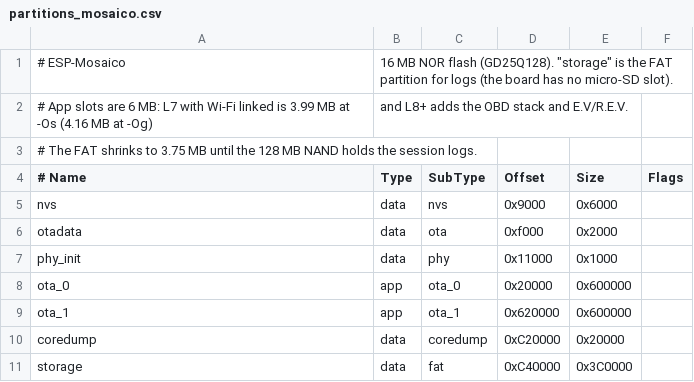
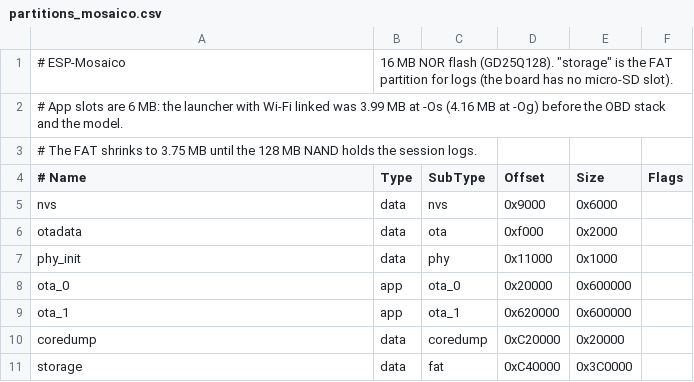
Before and after one commit to AlveeeRahman/OpenCarMind, a CSV file: partitions_mosaico.csv, drawn as a sheet; removed rows and columns are numbered as before the commit, all else as after; the diff names each change by its address in the sheet, - before the commit and + after, or states it on an @@ line.

```diff
--- a/partitions_mosaico.csv
+++ b/partitions_mosaico.csv
-row 2: # App slots are 6 MB: L7 with Wi-Fi linked is 3.99 MB at -Os (4.16 MB at -Og) | and L8+ adds the OBD stack and E.V/R.E.V.
+row 2: # App slots are 6 MB: the launcher with Wi-Fi linked was 3.99 MB at -Os (4.16 MB at -Og) before the OBD stack and the model.
```
Also changed, not shown: 25 other files.
